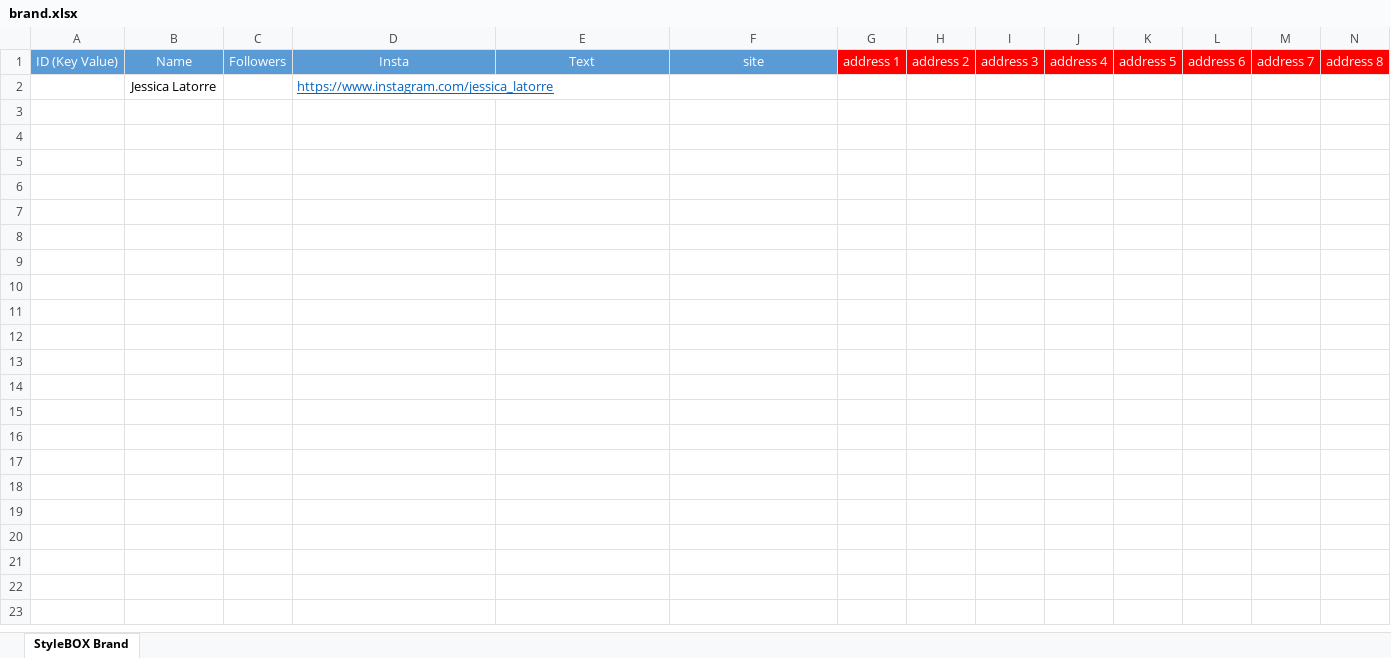
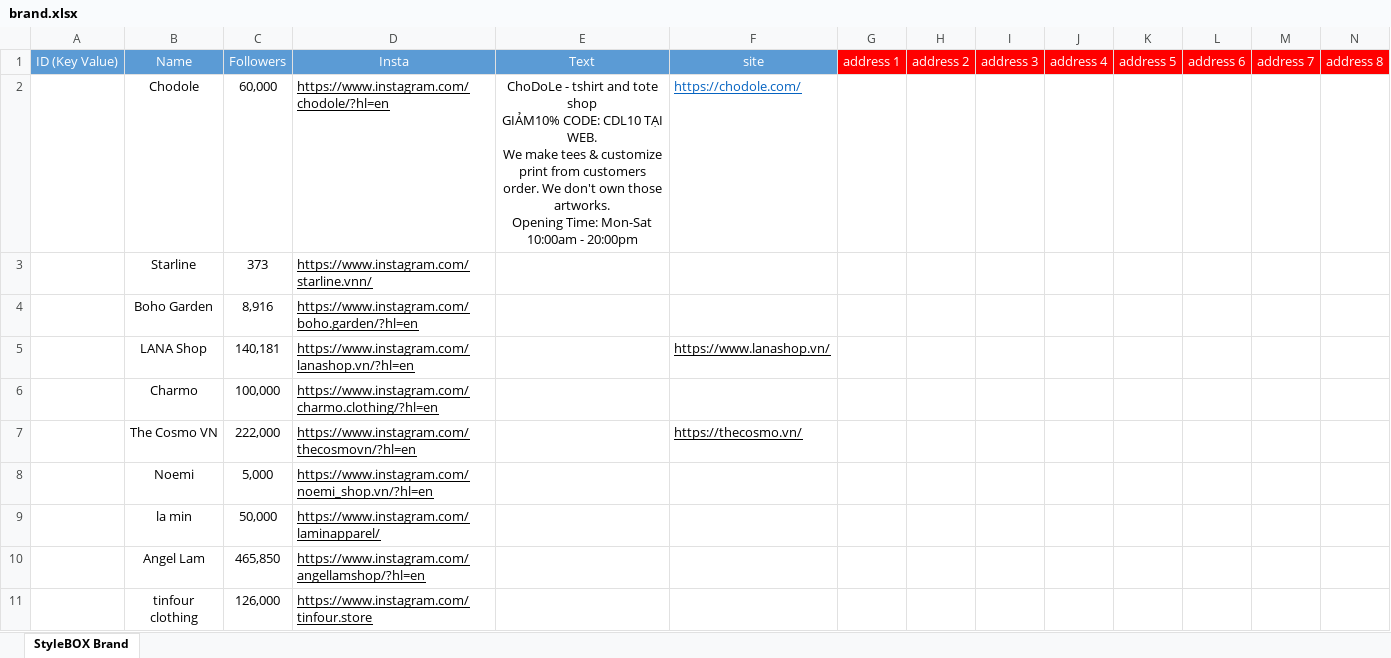
Before and after one commit to akalswl14/Stylebox_ManageWeb, an Excel workbook: public/excel/brand.xlsx, sheet StyleBOX Brand, drawn as a sheet; only a part is shown; values as stored, in another font and other column widths than the file's, no borders; removed rows and columns are numbered as before the commit, all else as after; rows hold the shown columns only; ↵ is a line break in a cell; the diff covers the shown part only; the diff names each change by its address in the sheet, - before the commit and + after, or states it on an @@ line.

```diff
--- a/public/excel/brand.xlsx (sheet StyleBOX Brand)
+++ b/public/excel/brand.xlsx (sheet StyleBOX Brand)
-row 2:  | Jessica Latorre |  | https://www.instagram.com/jessica_latorre
+row 2:  | Chodole | 60,000 | https://www.instagram.com/chodole/?hl=en | ChoDoLe - tshirt and tote shop ↵ GIẢM10% CODE: CDL10 TẠI WEB. ↵ We make tees & customize print from customers order. We don't own those artworks. ↵ Opening Time: Mon-Sat 10:00am - 20:00pm | https://chodole.com/
+row 3:  | Starline | 373 | https://www.instagram.com/starline.vnn/
+row 4:  | Boho Garden | 8,916 | https://www.instagram.com/boho.garden/?hl=en
+row 5:  | LANA Shop | 140,181 | https://www.instagram.com/lanashop.vn/?hl=en |  | https://www.lanashop.vn/
+row 6:  | Charmo | 100,000 | https://www.instagram.com/charmo.clothing/?hl=en
+row 7:  | The Cosmo VN | 222,000 | https://www.instagram.com/thecosmovn/?hl=en |  | https://thecosmo.vn/
+row 8:  | Noemi | 5,000 | https://www.instagram.com/noemi_shop.vn/?hl=en
+row 9:  | la min | 50,000 | https://www.instagram.com/laminapparel/
+row 10:  | Angel Lam | 465,850 | https://www.instagram.com/angellamshop/?hl=en
+row 11:  | tinfour clothing | 126,000 | https://www.instagram.com/tinfour.store
```
Also changed, not shown: 75 added rows elsewhere in this sheet, public/excel/DownloadCrawling_nodejs.xlsx, 9 other files.
